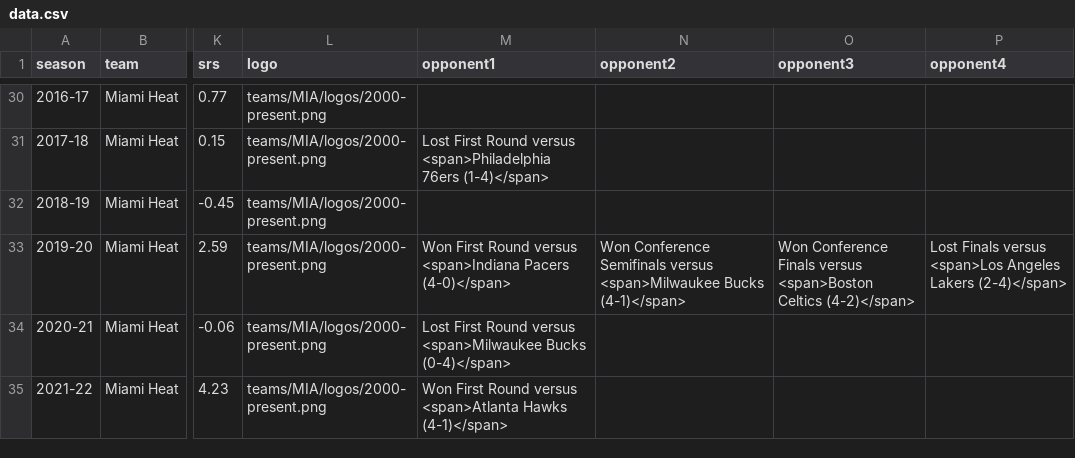
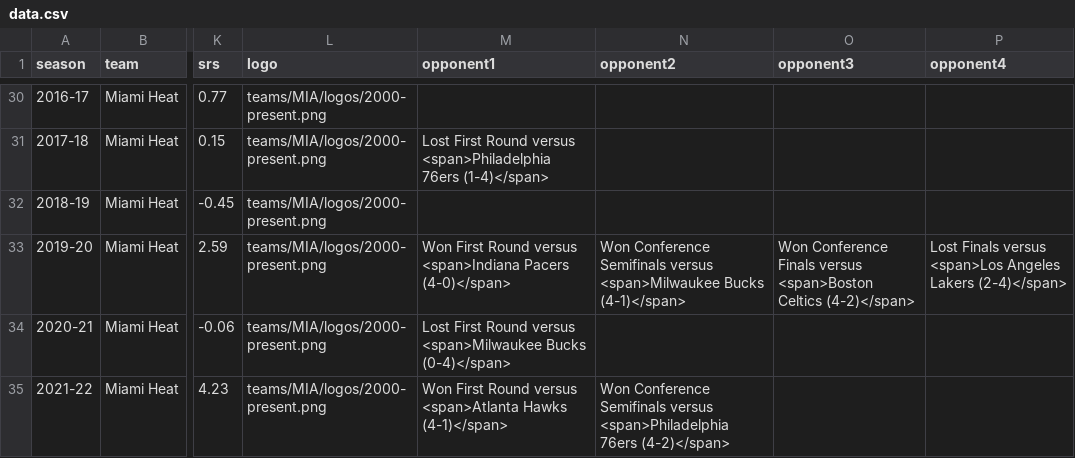
Before and after one commit to zacariias/nbahistory, a CSV file: teams/MIA/data.csv, drawn as a sheet; only a part is shown, gaps mark what is left out; the diff names each change by its address in the sheet, - before the commit and + after, or states it on an @@ line.

```diff
--- a/teams/MIA/data.csv
+++ b/teams/MIA/data.csv
-N35 (opponent2): (empty)
+N35 (opponent2): Won Conference Semifinals versus <span>Philadelphia 76ers (4-2)</span>
```
Also changed, not shown: teams/PHI/data.csv.
